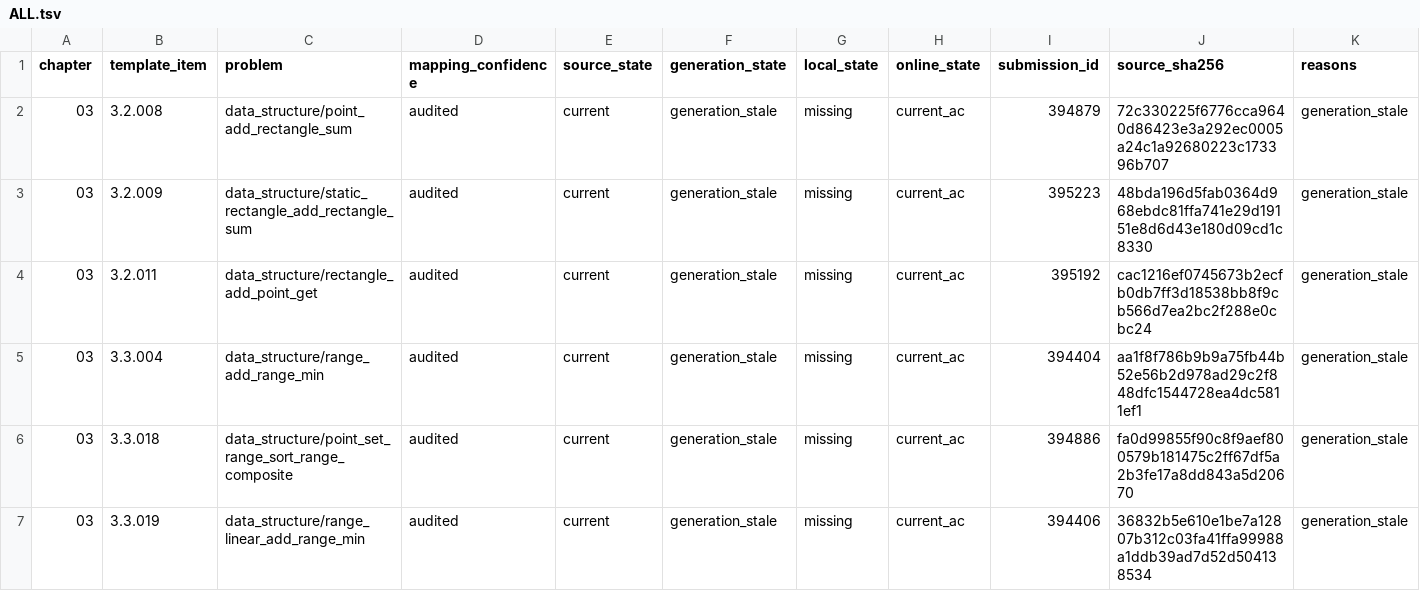
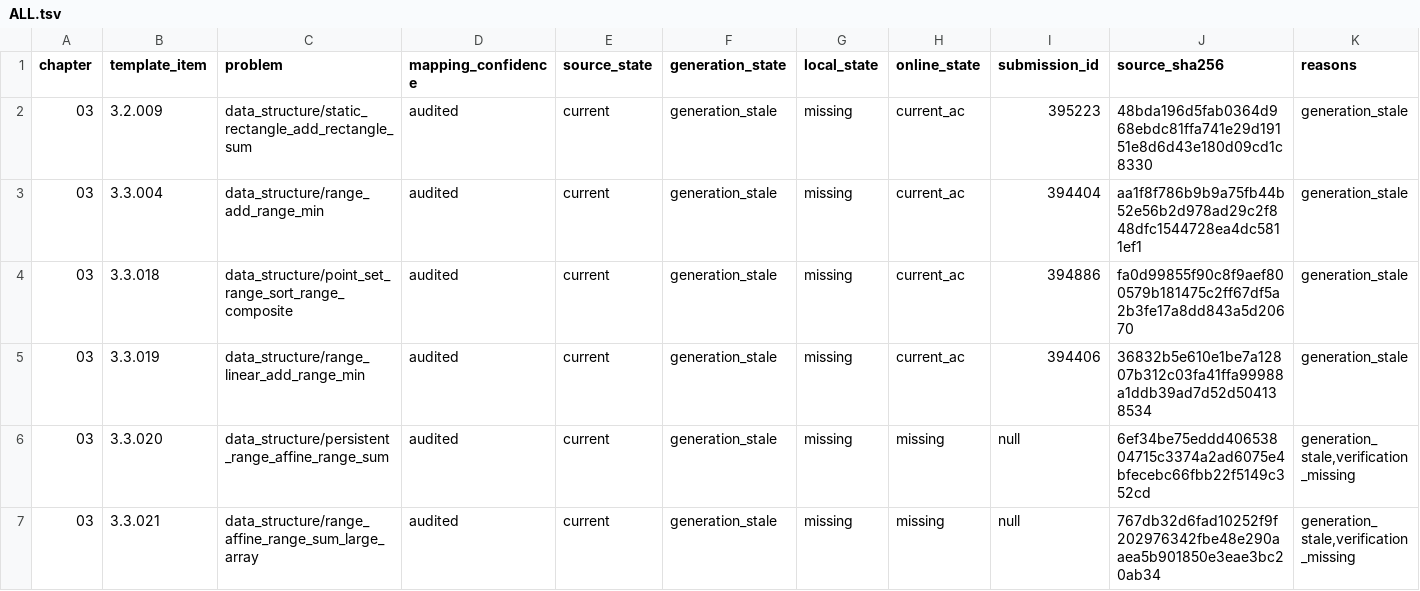
Before and after one commit to husqqq/hushuqi-algorithm-template, a TSV file: library-checker-template-solutions/不可完全置信清单/ALL.tsv, drawn as a sheet; only a part is shown; the shorter side is filled out with more unchanged rows; the diff names each change by its address in the sheet, - before the commit and + after, or states it on an @@ line.

```diff
--- a/library-checker-template-solutions/不可完全置信清单/ALL.tsv
+++ b/library-checker-template-solutions/不可完全置信清单/ALL.tsv
-row 2: 03 | 3.2.008 | data_structure/point_add_rectangle_sum | audited | current | generation_stale | missing | current_ac | 394879 | 72c330225f6776cca9640d86423e3a292ec0005a24c1a92680223c173396b707 | generation_stale
-row 4: 03 | 3.2.011 | data_structure/rectangle_add_point_get | audited | current | generation_stale | missing | current_ac | 395192 | cac1216ef0745673b2ecfb0db7ff3d18538bb8f9cb566d7ea2bc2f288e0cbc24 | generation_stale
```
Also changed, not shown: library-checker-template-solutions/不可完全置信清单/NO_CURRENT_ONLINE.tsv, 17 other files.
